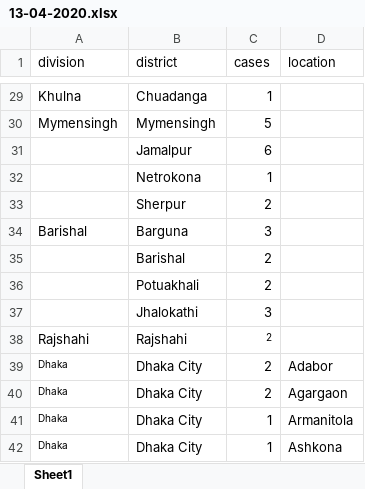
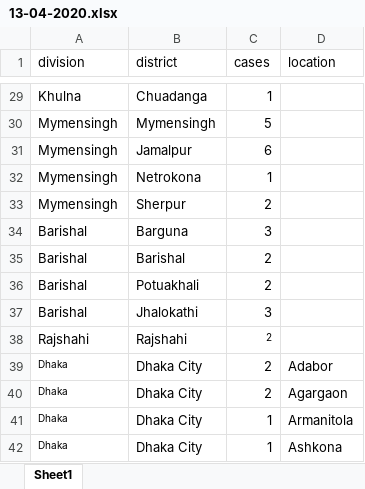
Before and after one commit to bluedot-bd/covid-19-bd, an Excel workbook: source-xlsx/13-04-2020.xlsx, sheet Sheet1, drawn as a sheet; only a part is shown, gaps mark what is left out; values as stored, in another font and other column widths than the file's, no borders; the diff covers the shown part only; the diff names each change by its address in the sheet, - before the commit and + after, or states it on an @@ line.

Commit message:
Data Update for 13-04-2020

```diff
--- a/source-xlsx/13-04-2020.xlsx (sheet Sheet1)
+++ b/source-xlsx/13-04-2020.xlsx (sheet Sheet1)
-A31:A33 (division): (empty)
+A31:A33 (division): Mymensingh
-A35:A37 (division): (empty)
+A35:A37 (division): Barishal
```
Also changed, not shown: 23 edited cells elsewhere in this sheet, 1 other file.
